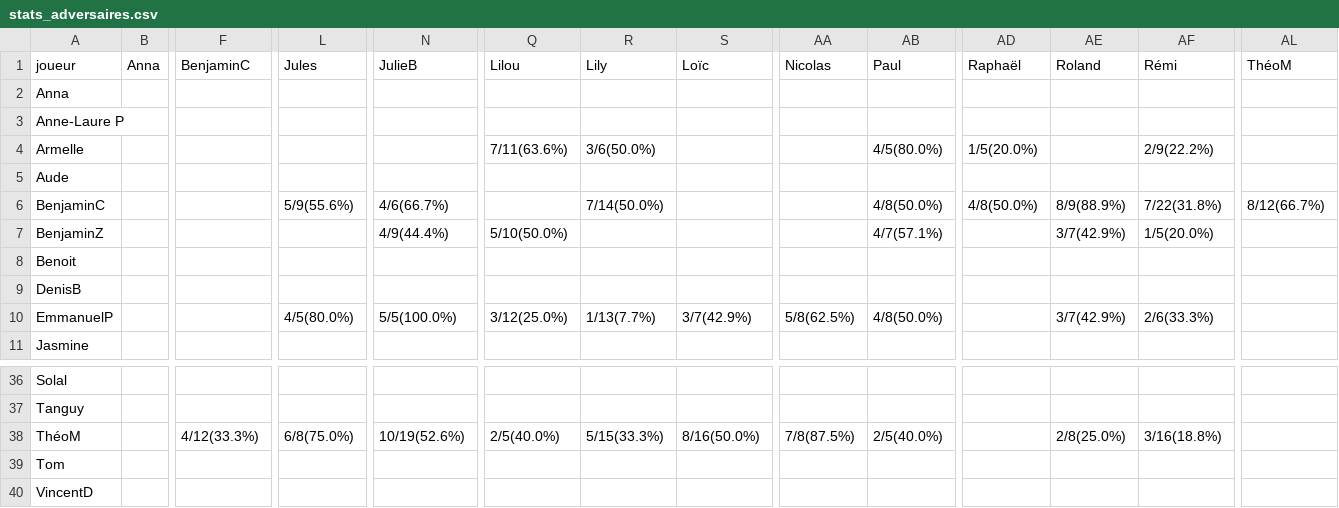
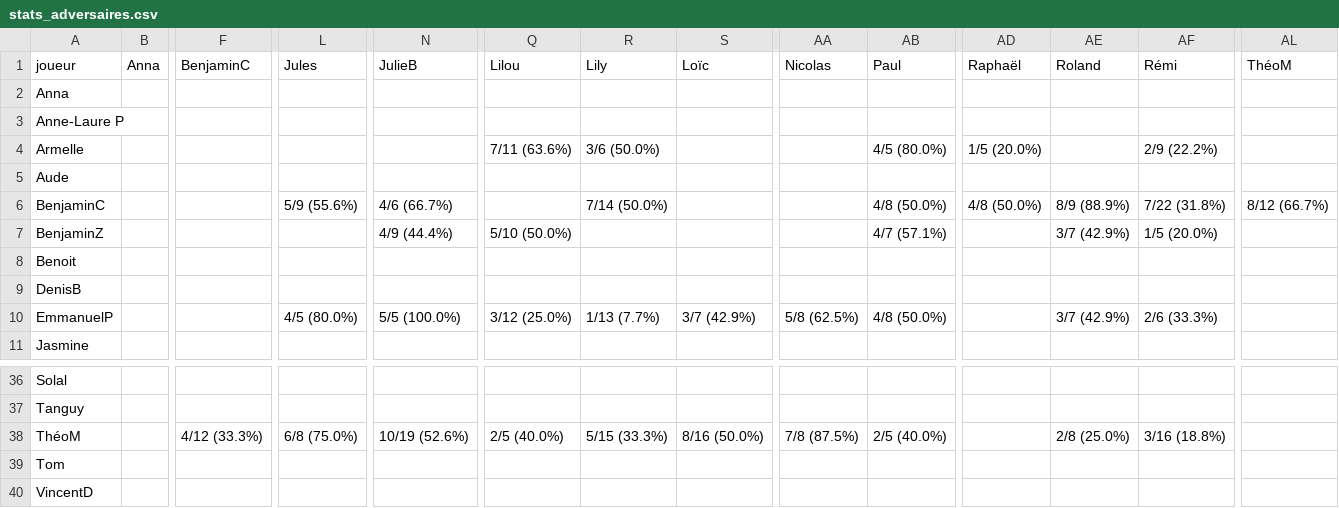
Before and after one commit to CBGP-activities/Foosball, a CSV file: docs/resultats/stats_adversaires.csv, drawn as a sheet; only a part is shown, gaps mark what is left out; the diff covers the shown part only; the diff names each change by its address in the sheet, - before the commit and + after, or states it on an @@ line.

```diff
--- a/docs/resultats/stats_adversaires.csv
+++ b/docs/resultats/stats_adversaires.csv
-Q4: 7/11(63.6%)
+Q4: 7/11 (63.6%)
-R4: 3/6(50.0%)
+R4: 3/6 (50.0%)
-AB4: 4/5(80.0%)
+AB4: 4/5 (80.0%)
-AD4: 1/5(20.0%)
+AD4: 1/5 (20.0%)
-AF4: 2/9(22.2%)
+AF4: 2/9 (22.2%)
-L6: 5/9(55.6%)
+L6: 5/9 (55.6%)
-N6: 4/6(66.7%)
+N6: 4/6 (66.7%)
-R6: 7/14(50.0%)
+R6: 7/14 (50.0%)
-AB6: 4/8(50.0%)
+AB6: 4/8 (50.0%)
-AD6: 4/8(50.0%)
+AD6: 4/8 (50.0%)
-AE6: 8/9(88.9%)
+AE6: 8/9 (88.9%)
-AF6: 7/22(31.8%)
+AF6: 7/22 (31.8%)
-AL6: 8/12(66.7%)
+AL6: 8/12 (66.7%)
-N7: 4/9(44.4%)
+N7: 4/9 (44.4%)
-Q7: 5/10(50.0%)
+Q7: 5/10 (50.0%)
-AB7: 4/7(57.1%)
+AB7: 4/7 (57.1%)
-AE7: 3/7(42.9%)
+AE7: 3/7 (42.9%)
-AF7: 1/5(20.0%)
+AF7: 1/5 (20.0%)
-L10: 4/5(80.0%)
+L10: 4/5 (80.0%)
-N10: 5/5(100.0%)
+N10: 5/5 (100.0%)
-Q10: 3/12(25.0%)
+Q10: 3/12 (25.0%)
-R10: 1/13(7.7%)
+R10: 1/13 (7.7%)
-S10: 3/7(42.9%)
+S10: 3/7 (42.9%)
-AA10: 5/8(62.5%)
+AA10: 5/8 (62.5%)
-AB10: 4/8(50.0%)
+AB10: 4/8 (50.0%)
-AE10: 3/7(42.9%)
+AE10: 3/7 (42.9%)
-AF10: 2/6(33.3%)
+AF10: 2/6 (33.3%)
-F38: 4/12(33.3%)
+F38: 4/12 (33.3%)
-L38: 6/8(75.0%)
+L38: 6/8 (75.0%)
-N38: 10/19(52.6%)
+N38: 10/19 (52.6%)
-Q38: 2/5(40.0%)
+Q38: 2/5 (40.0%)
-R38: 5/15(33.3%)
+R38: 5/15 (33.3%)
-S38: 8/16(50.0%)
+S38: 8/16 (50.0%)
-AA38: 7/8(87.5%)
+AA38: 7/8 (87.5%)
-AB38: 2/5(40.0%)
+AB38: 2/5 (40.0%)
-AE38: 2/8(25.0%)
+AE38: 2/8 (25.0%)
-AF38: 3/16(18.8%)
+AF38: 3/16 (18.8%)
```
Also changed, not shown: 157 edited cells elsewhere in this file, docs/resultats/players_statistiques.csv, docs/resultats/stats_coequipiers.csv.
